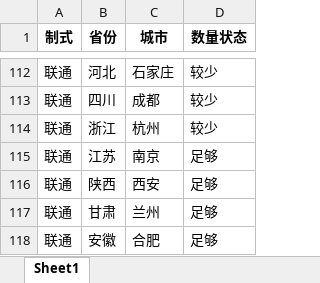
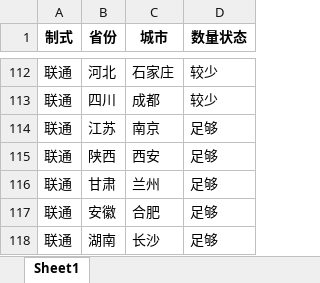
Before and after one commit to Dirichelet/Dirichelet.github.io, an Excel workbook: data/sourse.xlsx, sheet Sheet1, drawn as a sheet; only a part is shown, gaps mark what is left out; the shorter side is filled out with more unchanged rows; values as stored, in another font and other column widths than the file's, no borders; the diff names each change by its address in the sheet, - before the commit and + after, or states it on an @@ line.

```diff
--- a/data/sourse.xlsx (sheet Sheet1)
+++ b/data/sourse.xlsx (sheet Sheet1)
-row 114: 联通 | 浙江 | 杭州 | 较少
```
Also changed, not shown: 1 other file.
